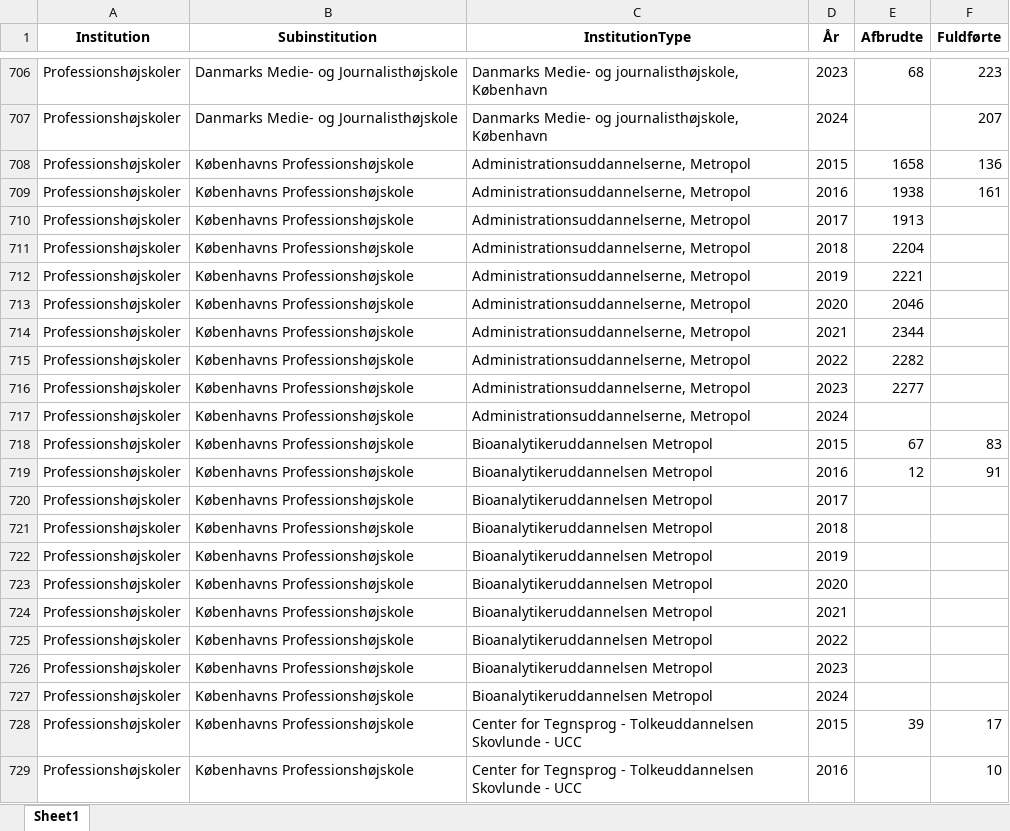
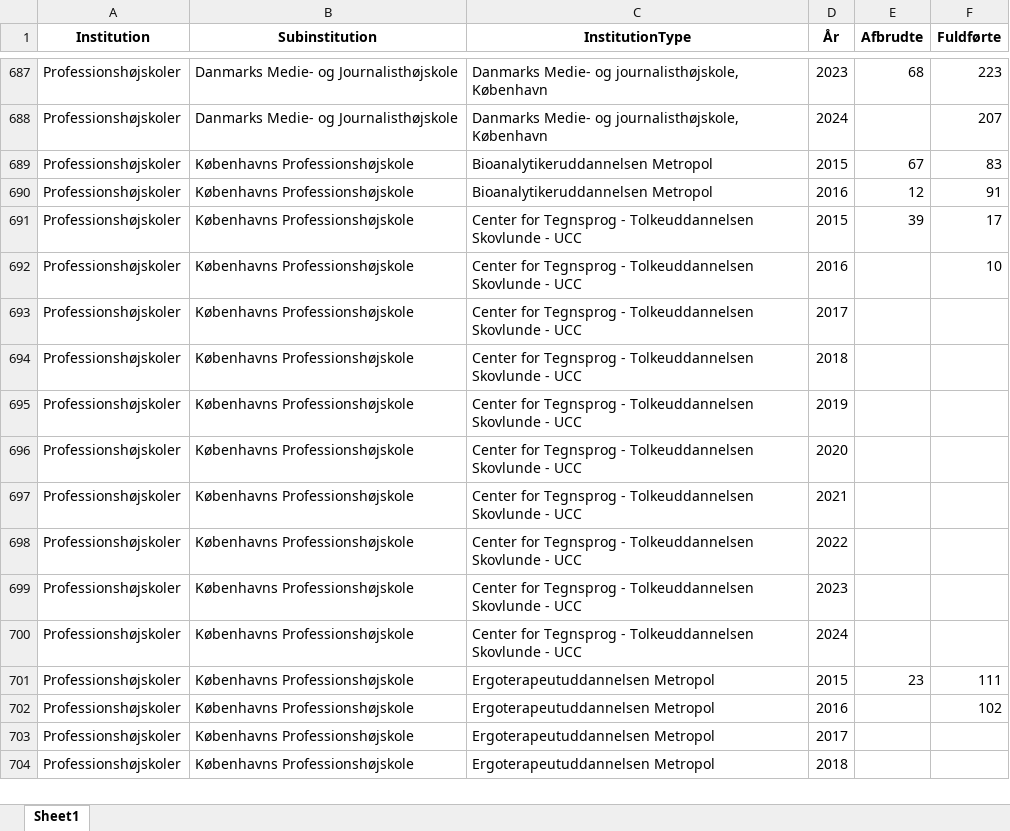
Before and after one commit to Freddo-404/Exam_BI, an Excel workbook: Streamlit/Data/Afbrudte_og_fuldførte_institution.xlsx, sheet Sheet1, drawn as a sheet; only a part is shown, gaps mark what is left out; the shorter side is filled out with more unchanged rows; values as stored, in another font and other column widths than the file's, no borders; the diff covers the shown part only; the diff names each change by its address in the sheet, - before the commit and + after, or states it on an @@ line.

Commit message:
Couple of changes

```diff
--- a/Streamlit/Data/Afbrudte_og_fuldførte_institution.xlsx (sheet Sheet1)
+++ b/Streamlit/Data/Afbrudte_og_fuldførte_institution.xlsx (sheet Sheet1)
-row 708: Professionshøjskoler | Københavns Professionshøjskole | Administrationsuddannelserne, Metropol | 2015 | 1658 | 136
-row 709: Professionshøjskoler | Københavns Professionshøjskole | Administrationsuddannelserne, Metropol | 2016 | 1938 | 161
-row 710: Professionshøjskoler | Københavns Professionshøjskole | Administrationsuddannelserne, Metropol | 2017 | 1913
-row 711: Professionshøjskoler | Københavns Professionshøjskole | Administrationsuddannelserne, Metropol | 2018 | 2204
-row 712: Professionshøjskoler | Københavns Professionshøjskole | Administrationsuddannelserne, Metropol | 2019 | 2221
-row 713: Professionshøjskoler | Københavns Professionshøjskole | Administrationsuddannelserne, Metropol | 2020 | 2046
-row 714: Professionshøjskoler | Københavns Professionshøjskole | Administrationsuddannelserne, Metropol | 2021 | 2344
-row 715: Professionshøjskoler | Københavns Professionshøjskole | Administrationsuddannelserne, Metropol | 2022 | 2282
-row 716: Professionshøjskoler | Københavns Professionshøjskole | Administrationsuddannelserne, Metropol | 2023 | 2277
-row 717: Professionshøjskoler | Københavns Professionshøjskole | Administrationsuddannelserne, Metropol | 2024
-row 720: Professionshøjskoler | Københavns Professionshøjskole | Bioanalytikeruddannelsen Metropol | 2017
-row 721: Professionshøjskoler | Københavns Professionshøjskole | Bioanalytikeruddannelsen Metropol | 2018
-row 722: Professionshøjskoler | Københavns Professionshøjskole | Bioanalytikeruddannelsen Metropol | 2019
-row 723: Professionshøjskoler | Københavns Professionshøjskole | Bioanalytikeruddannelsen Metropol | 2020
-row 724: Professionshøjskoler | Københavns Professionshøjskole | Bioanalytikeruddannelsen Metropol | 2021
-row 725: Professionshøjskoler | Københavns Professionshøjskole | Bioanalytikeruddannelsen Metropol | 2022
-row 726: Professionshøjskoler | Københavns Professionshøjskole | Bioanalytikeruddannelsen Metropol | 2023
-row 727: Professionshøjskoler | Københavns Professionshøjskole | Bioanalytikeruddannelsen Metropol | 2024
```
Also changed, not shown: 19 removed rows and cell formats elsewhere in this sheet.
